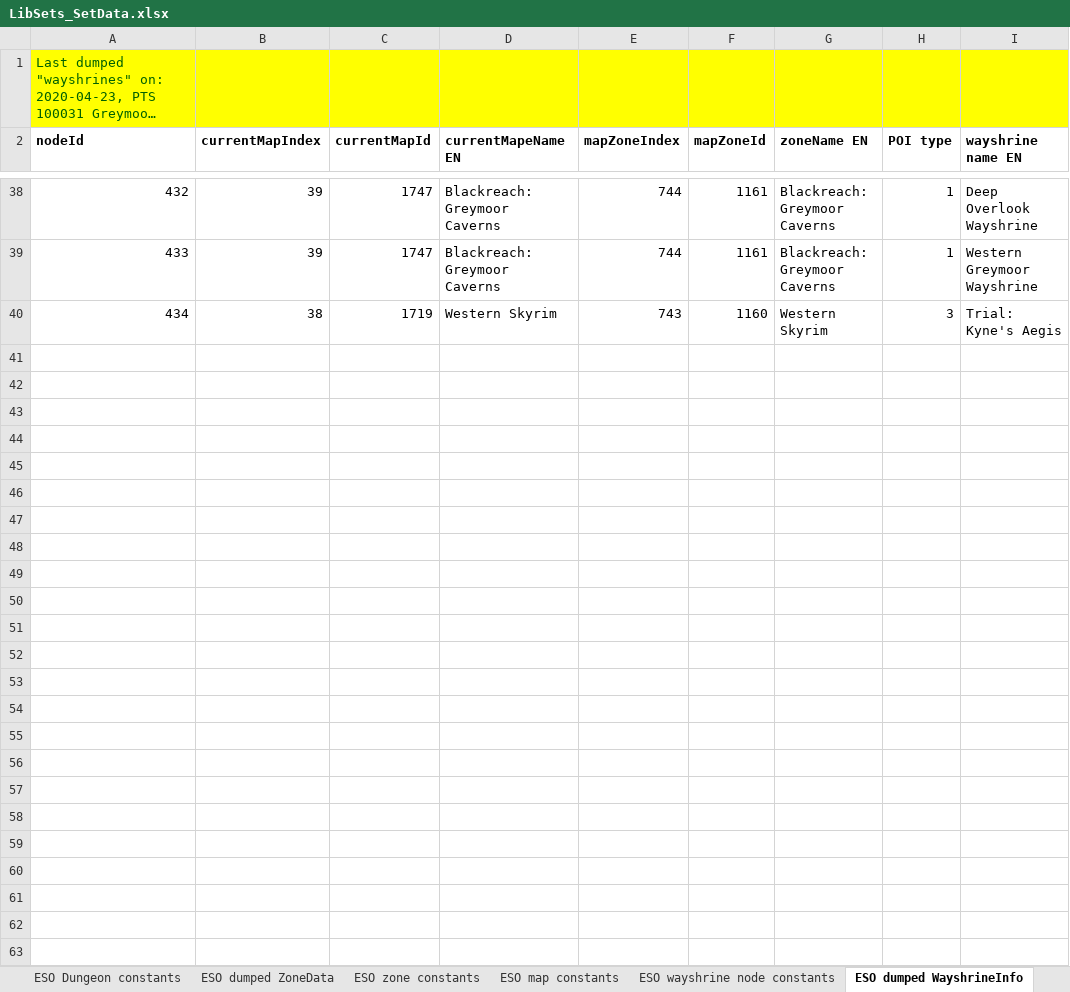
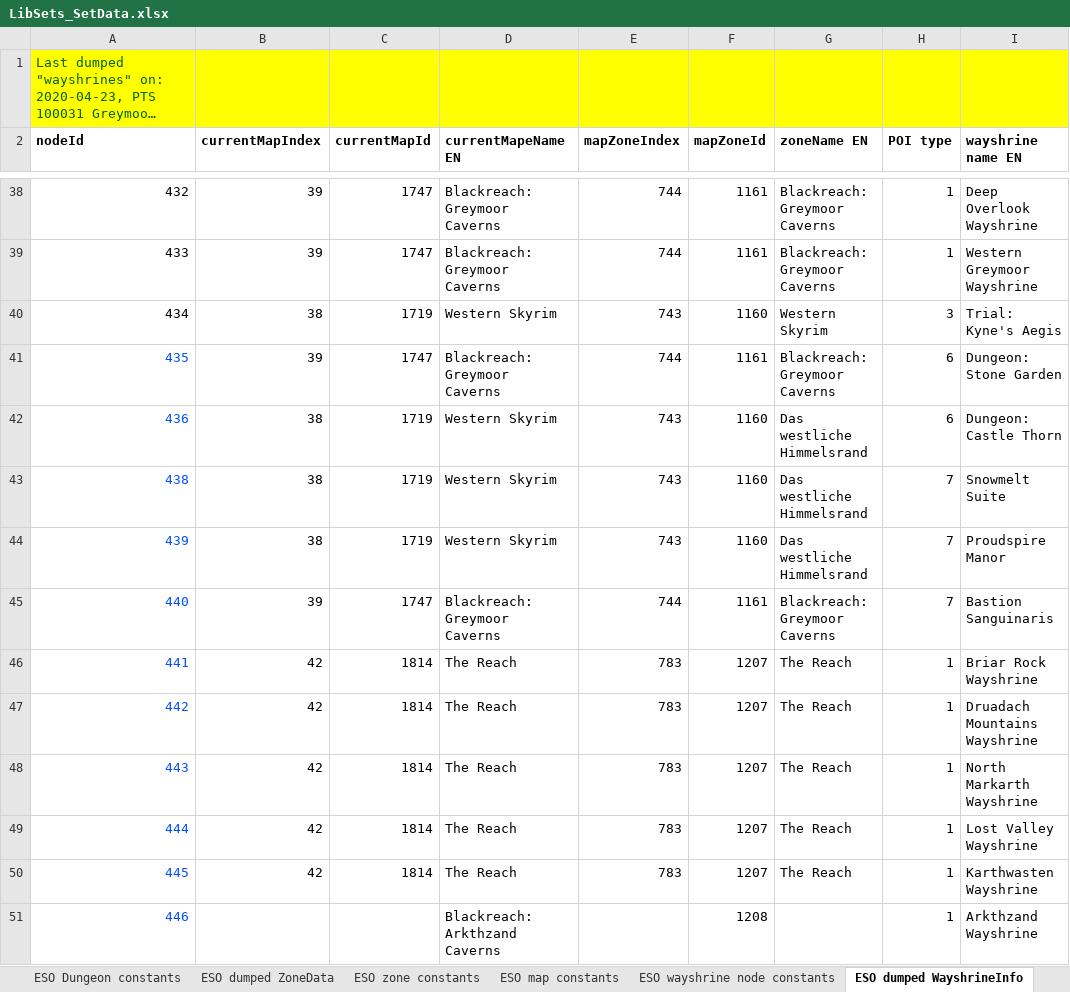
Before and after one commit to Baertram/LibSets, an Excel workbook: LibSets/LibSets_SetData.xlsx, sheet ESO dumped WayshrineInfo, drawn as a sheet; only a part is shown, gaps mark what is left out; long unchanged cells end in …; values as stored, in another font and other column widths than the file's, no borders; the diff covers the shown part only; the diff names each change by its address in the sheet, - before the commit and + after, or states it on an @@ line.

Commit message:
-Updated setData of Markarth -Fixed a lot of other set data -Added wayshrines of dungeons, trials, arenas -Fixed a few craftable wayshrines -Made compatible with current live Stonethorn

```diff
--- a/LibSets/LibSets_SetData.xlsx (sheet ESO dumped WayshrineInfo)
+++ b/LibSets/LibSets_SetData.xlsx (sheet ESO dumped WayshrineInfo)
+row 41: 435 | 39 | 1747 | Blackreach: Greymoor Caverns | 744 | 1161 | Blackreach: Greymoor Caverns | 6 | Dungeon: Stone Garden
+row 42: 436 | 38 | 1719 | Western Skyrim | 743 | 1160 | Das westliche Himmelsrand | 6 | Dungeon: Castle Thorn
+row 43: 438 | 38 | 1719 | Western Skyrim | 743 | 1160 | Das westliche Himmelsrand | 7 | Snowmelt Suite
+row 44: 439 | 38 | 1719 | Western Skyrim | 743 | 1160 | Das westliche Himmelsrand | 7 | Proudspire Manor
+row 45: 440 | 39 | 1747 | Blackreach: Greymoor Caverns | 744 | 1161 | Blackreach: Greymoor Caverns | 7 | Bastion Sanguinaris
+row 46: 441 | 42 | 1814 | The Reach | 783 | 1207 | The Reach | 1 | Briar Rock Wayshrine
+row 47: 442 | 42 | 1814 | The Reach | 783 | 1207 | The Reach | 1 | Druadach Mountains Wayshrine
+row 48: 443 | 42 | 1814 | The Reach | 783 | 1207 | The Reach | 1 | North Markarth Wayshrine
+row 49: 444 | 42 | 1814 | The Reach | 783 | 1207 | The Reach | 1 | Lost Valley Wayshrine
+row 50: 445 | 42 | 1814 | The Reach | 783 | 1207 | The Reach | 1 | Karthwasten Wayshrine
+row 51: 446 |  |  | Blackreach: Arkthzand Caverns |  | 1208 |  | 1 | Arkthzand Wayshrine
```
Also changed, not shown: 11 added rows elsewhere in this sheet, sheet Sets data, sheet ESO zone constants, sheet ESO wayshrine node constants, sheet ESO dumped ZoneData, sheet ESO wayshrine names, sheet ESO map constants, 1 more sheet, formulas that keep their value, 4 other files.
